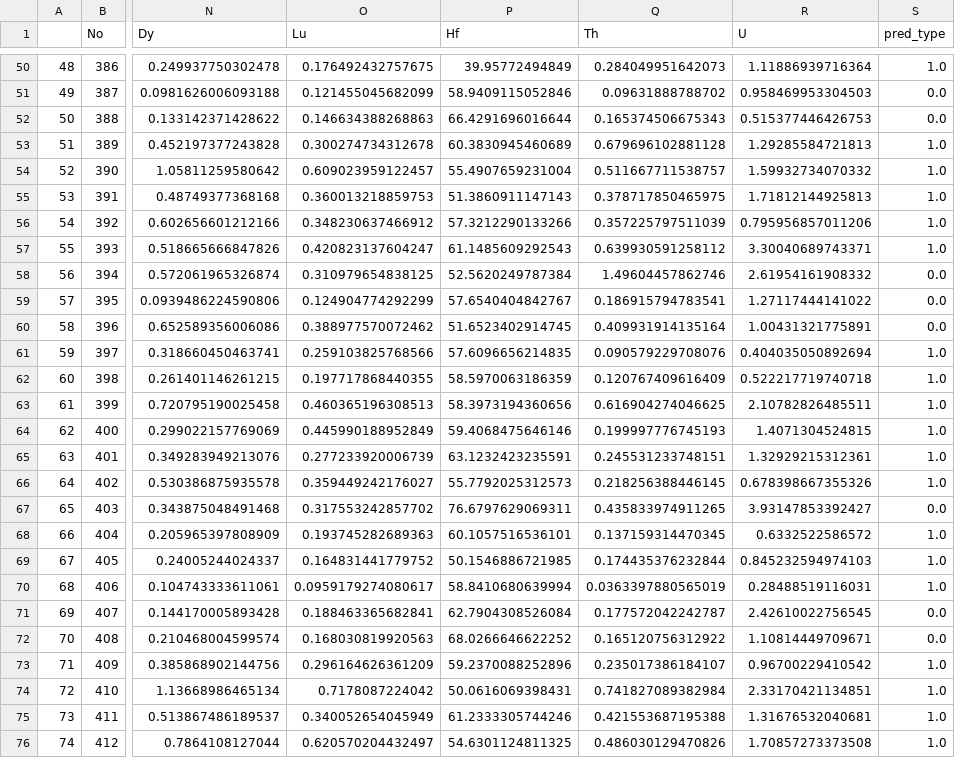
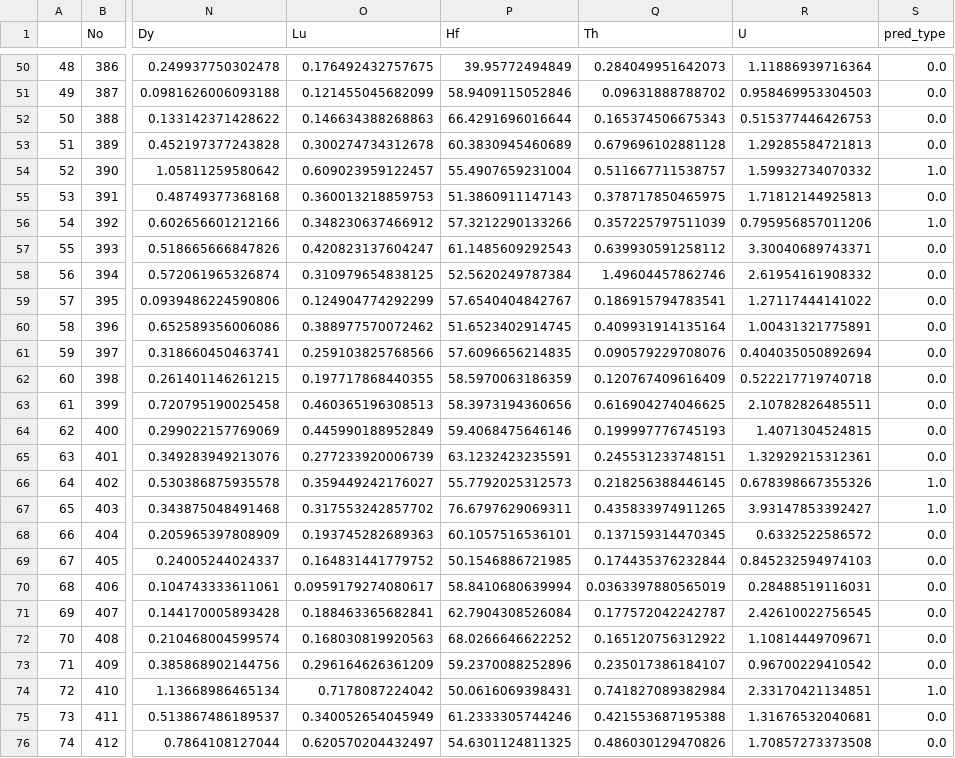
Before and after one commit to jiangjilian/zircons_recognition, a CSV file: result/RF_predictData_predict_result.csv, drawn as a sheet; only a part is shown, gaps mark what is left out; the diff covers the shown part only; the diff names each change by its address in the sheet, - before the commit and + after, or states it on an @@ line.

```diff
--- a/result/RF_predictData_predict_result.csv
+++ b/result/RF_predictData_predict_result.csv
-S50 (pred_type): 1.0
+S50 (pred_type): 0.0
-S53 (pred_type): 1.0
+S53 (pred_type): 0.0
-S55 (pred_type): 1.0
+S55 (pred_type): 0.0
-S57 (pred_type): 1.0
+S57 (pred_type): 0.0
-S61:S65 (pred_type): 1.0
+S61:S65 (pred_type): 0.0
-S67 (pred_type): 0.0
+S67 (pred_type): 1.0
-S68:S70 (pred_type): 1.0
+S68:S70 (pred_type): 0.0
-S73 (pred_type): 1.0
+S73 (pred_type): 0.0
-S75:S76 (pred_type): 1.0
+S75:S76 (pred_type): 0.0
```
Also changed, not shown: 135 edited cells elsewhere in this file, result/RF_testData_predict_result.csv, result/four_methods_acc.csv.
